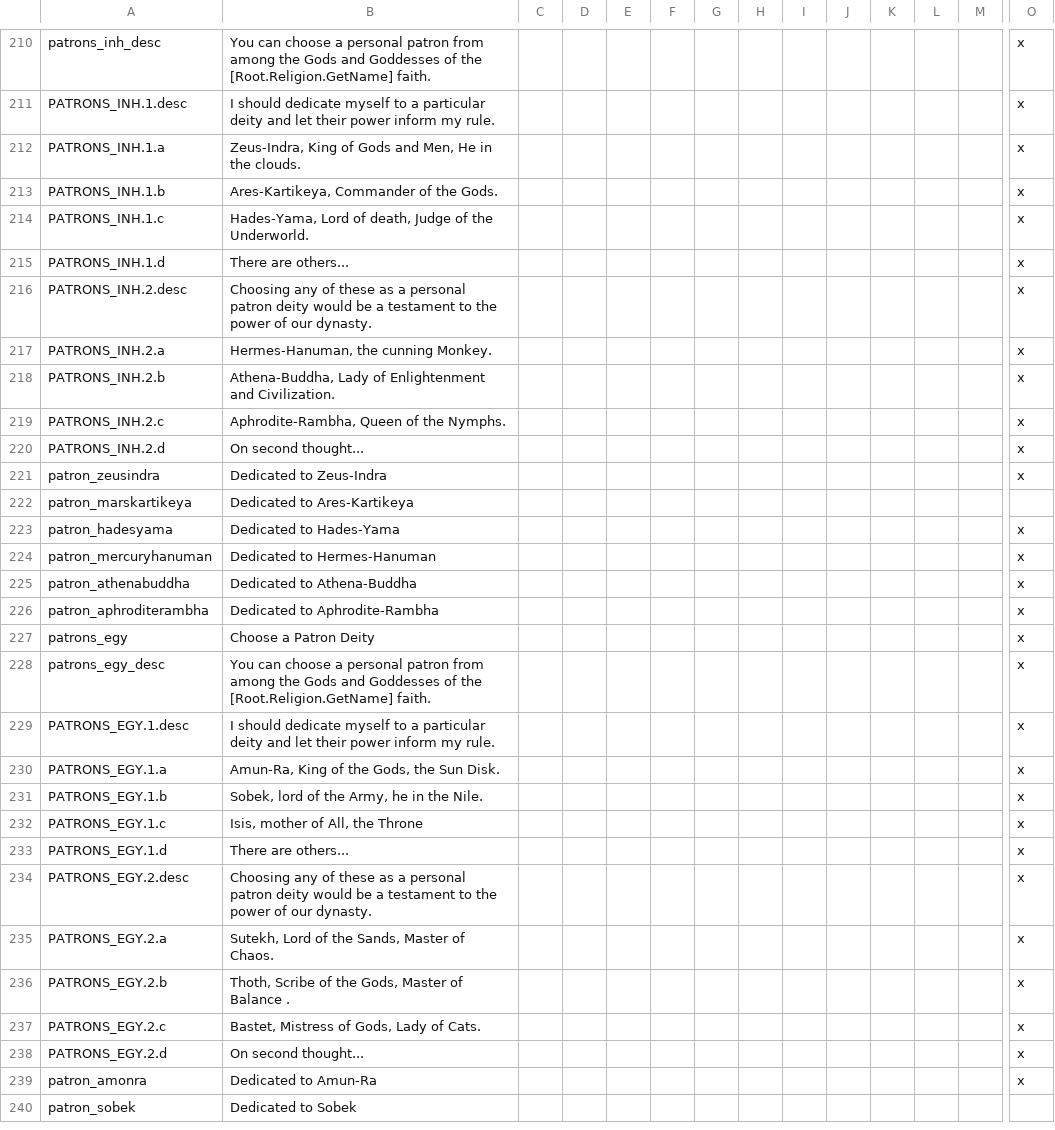
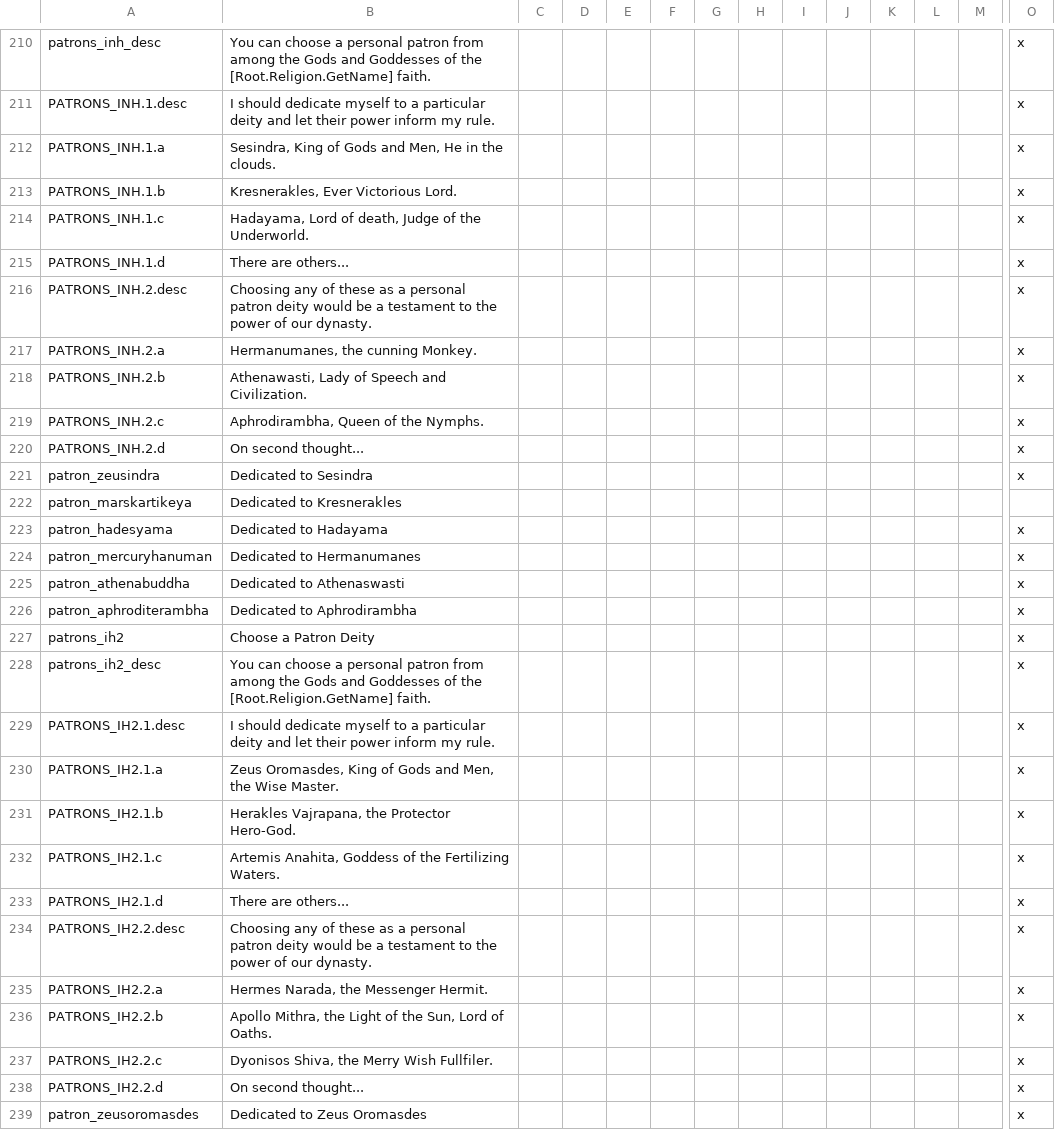
Before and after one commit to Numahr/lux-invicta-repository, a CSV file: localisation/li_patrons_localisation.csv, drawn as a sheet; only a part is shown, gaps mark what is left out; the shorter side is filled out with more unchanged rows; rows hold the shown columns only; the diff covers the shown part only; the diff names each change by its address in the sheet, - before the commit and + after, or states it on an @@ line.

Commit message:
- updated the chainmail textures of alangfx and the cumangfx - metalized the ancientgfx king and emperor tier helmets - Modificetions to the indohelen and sindhian hindu patron gods and god names

```diff
--- a/localisation/li_patrons_localisation.csv
+++ b/localisation/li_patrons_localisation.csv
-B212: Zeus-Indra, King of…
+B212: Sesindra, King of…
-B213: Ares-Kartikeya, Commander of the Gods.
+B213: Kresnerakles, Ever Victorious Lord.
-B214: Hades-Yama, Lord of…
+B214: Hadayama, Lord of…
-B217: Hermes-Hanuman, the cunning Monkey.
+B217: Hermanumanes, the cunning Monkey.
-B218: Athena-Buddha, Lady of Enlightenment and Civilization.
+B218: Athenawasti, Lady of Speech and Civilization.
-B219: Aphrodite-Rambha, Queen of the Nymphs.
+B219: Aphrodirambha, Queen of the Nymphs.
-B221: Dedicated to Zeus-Indra
+B221: Dedicated to Sesindra
-B222: Dedicated to Ares-Kartikeya
+B222: Dedicated to Kresnerakles
-B223: Dedicated to Hades-Yama
+B223: Dedicated to Hadayama
-B224: Dedicated to Hermes-Hanuman
+B224: Dedicated to Hermanumanes
-B225: Dedicated to Athena-Buddha
+B225: Dedicated to Athenaswasti
-B226: Dedicated to Aphrodite-Rambha
+B226: Dedicated to Aphrodirambha
+row 227: patrons_ih2 | Choose a Patron Deity |  |  |  |  |  |  |  |  |  |  |  | x
+row 228: patrons_ih2_desc | You can choose a personal patron from among the Gods and Goddesses of the [Root.Religion.GetName] faith. |  |  |  |  |  |  |  |  |  |  |  | x
+row 229: PATRONS_IH2.1.desc | I should dedicate myself to a particular deity and let their power inform my rule. |  |  |  |  |  |  |  |  |  |  |  | x
+row 230: PATRONS_IH2.1.a | Zeus Oromasdes, King of Gods and Men, the Wise Master. |  |  |  |  |  |  |  |  |  |  |  | x
+row 231: PATRONS_IH2.1.b | Herakles Vajrapana, the Protector Hero-God. |  |  |  |  |  |  |  |  |  |  |  | x
+row 232: PATRONS_IH2.1.c | Artemis Anahita, Goddess of the Fertilizing Waters. |  |  |  |  |  |  |  |  |  |  |  | x
+row 233: PATRONS_IH2.1.d | There are others... |  |  |  |  |  |  |  |  |  |  |  | x
+row 234: PATRONS_IH2.2.desc | Choosing any of these as a personal patron deity would be a testament to the power of our dynasty. |  |  |  |  |  |  |  |  |  |  |  | x
+row 235: PATRONS_IH2.2.a | Hermes Narada, the Messenger Hermit. |  |  |  |  |  |  |  |  |  |  |  | x
+row 236: PATRONS_IH2.2.b | Apollo Mithra, the Light of the Sun, Lord of Oaths. |  |  |  |  |  |  |  |  |  |  |  | x
+row 237: PATRONS_IH2.2.c | Dyonisos Shiva, the Merry Wish Fullfiler. |  |  |  |  |  |  |  |  |  |  |  | x
+row 238: PATRONS_IH2.2.d | On second thought... |  |  |  |  |  |  |  |  |  |  |  | x
+row 239: patron_zeusoromasdes | Dedicated to Zeus Oromasdes |  |  |  |  |  |  |  |  |  |  |  | x
```
Also changed, not shown: 5 added rows elsewhere in this file, localisation/1_religion.csv, 18 other files.
